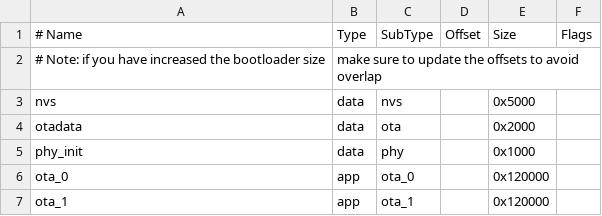
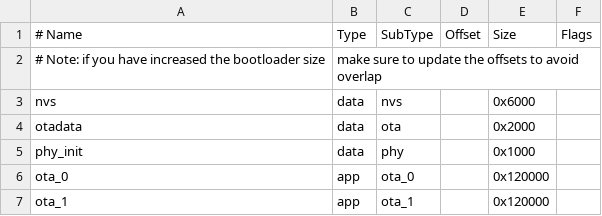
Before and after one commit to Sany777/dwin-kitchen-clock, a CSV file: partitions.csv, drawn as a sheet.

```diff
--- a/partitions.csv
+++ b/partitions.csv
@@ -2,3 +2,3 @@
 # Note: if you have increased the bootloader size, make sure to update the offsets to avoid overlap
-nvs,      data, nvs,     ,        0x5000,
+nvs,      data, nvs,     ,        0x6000,
 otadata,  data, ota,     ,        0x2000,
```
Also changed, not shown: 10 other files.
